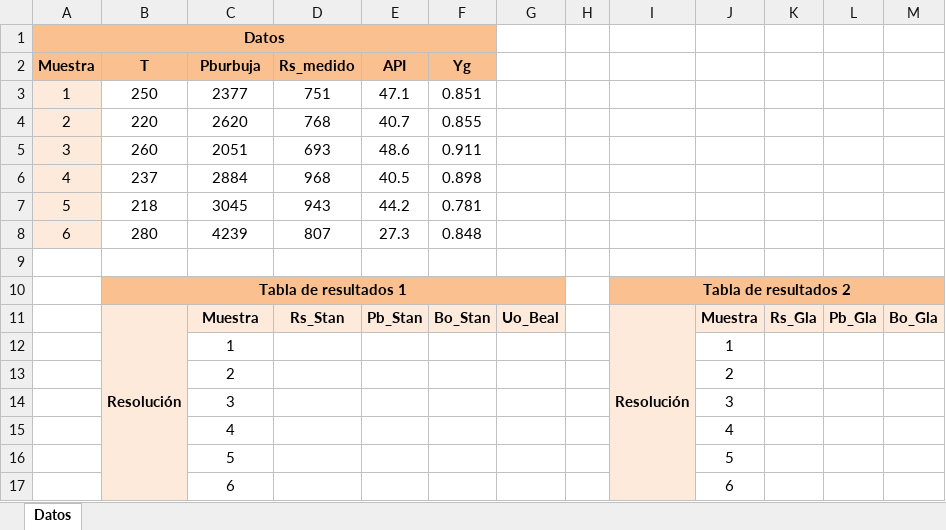
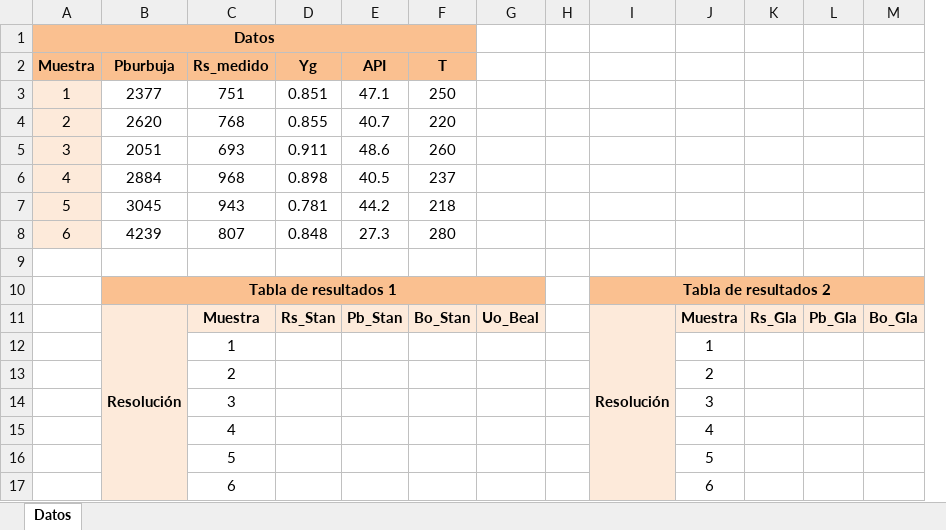
Before and after one commit to AngelBoza-Ecu/Proyecto1erP-Software, an Excel workbook: Correlaciones/Controller/correlaciones.xlsm, sheet Datos, drawn as a sheet; only a part is shown; values as stored, in another font and other column widths than the file's, no borders; charts and pictures not drawn; removed rows and columns are numbered as before the commit, all else as after; rows hold the shown columns only; the diff names each change by its address in the sheet, - before the commit and + after, or states it on an @@ line.

```diff
--- a/Correlaciones/Controller/correlaciones.xlsm (sheet Datos)
+++ b/Correlaciones/Controller/correlaciones.xlsm (sheet Datos)
-column B (T), rows 3-11: 250 | 220 | 260 | 237 | 218 | 280 |  | Tabla de resultados 1 | Resolución
+column D (Yg), rows 3-11: 0.851 | 0.855 | 0.911 | 0.898 | 0.781 | 0.848 |  |  | Rs_Stan
-F2: Yg
+F2: T
-F3 (T): 0.851
+F3 (T): 250
-F4 (T): 0.855
+F4 (T): 220
-F5 (T): 0.911
+F5 (T): 260
-F6 (T): 0.898
+F6 (T): 237
-F7 (T): 0.781
+F7 (T): 218
-F8 (T): 0.848
+F8 (T): 280
-B10 (Pburbuja): (empty)
+B10 (Pburbuja): Tabla de resultados 1
+B10:G10 merged
-B11 (Pburbuja): Muestra
+B11 (Pburbuja): Resolución
+B11:B17 merged
-C11 (Rs_medido): Rs_Stan
+C11 (Rs_medido): Muestra
-row 12:  |  | 1 |  |  |  |  |  |  | 1
-row 13:  |  | 2 |  |  |  |  |  |  | 2
-row 14:  |  | 3 |  |  |  |  |  |  | 3
-row 15:  |  | 4 |  |  |  |  |  |  | 4
-row 16:  |  | 5 |  |  |  |  |  |  | 5
-row 17:  |  | 6 |  |  |  |  |  |  | 6
+row 12:  |  | 1 |  |  |  |  |  |  | 1
+row 13:  |  | 2 |  |  |  |  |  |  | 2
+row 14:  |  | 3 |  |  |  |  |  |  | 3
+row 15:  |  | 4 |  |  |  |  |  |  | 4
+row 16:  |  | 5 |  |  |  |  |  |  | 5
+row 17:  |  | 6 |  |  |  |  |  |  | 6
```
Also changed, not shown: charts or pictures, 2 other files.
